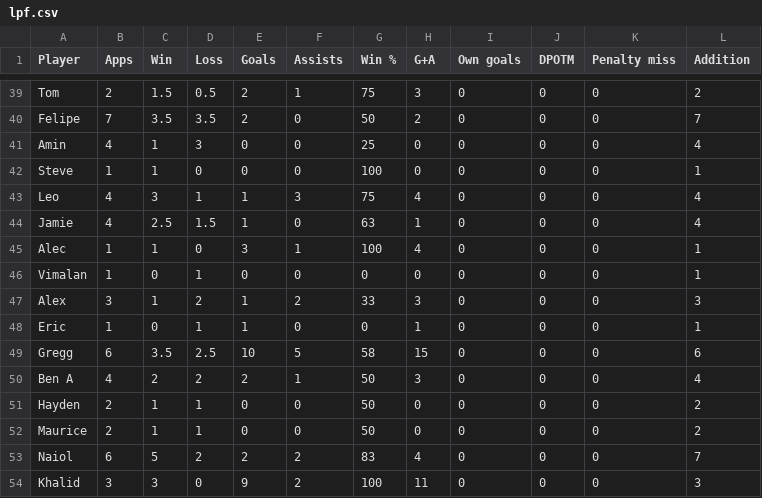
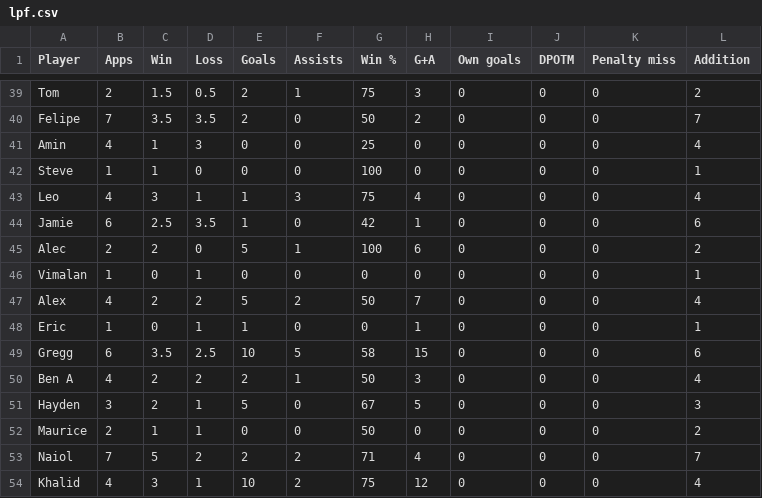
Before and after one commit to louismaughan/lpf, a CSV file: lpf.csv, drawn as a sheet; only a part is shown, gaps mark what is left out; the diff covers the shown part only.

```diff
--- a/lpf.csv
+++ b/lpf.csv
@@ -43,6 +43,6 @@ Steve,1,1,0,0,0,100,0,0,0,0,1
 Leo,4,3,1,1,3,75,4,0,0,0,4
-Jamie,4,2.5,1.5,1,0,63,1,0,0,0,4
-Alec,1,1,0,3,1,100,4,0,0,0,1
+Jamie,6,2.5,3.5,1,0,42,1,0,0,0,6
+Alec,2,2,0,5,1,100,6,0,0,0,2
 Vimalan,1,0,1,0,0,0,0,0,0,0,1
-Alex,3,1,2,1,2,33,3,0,0,0,3
+Alex,4,2,2,5,2,50,7,0,0,0,4
 Eric,1,0,1,1,0,0,1,0,0,0,1
@@ -50,5 +50,5 @@ Gregg,6,3.5,2.5,10,5,58,15,0,0,0,6
 Ben A,4,2,2,2,1,50,3,0,0,0,4
-Hayden,2,1,1,0,0,50,0,0,0,0,2
+Hayden,3,2,1,5,0,67,5,0,0,0,3
 Maurice,2,1,1,0,0,50,0,0,0,0,2
-Naiol,6,5,2,2,2,83,4,0,0,0,7
-Khalid,3,3,0,9,2,100,11,0,0,0,3
+Naiol,7,5,2,2,2,71,4,0,0,0,7
+Khalid,4,3,1,10,2,75,12,0,0,0,4
```
Also changed, not shown: 2 added rows and 105 edited cells elsewhere in this file.
